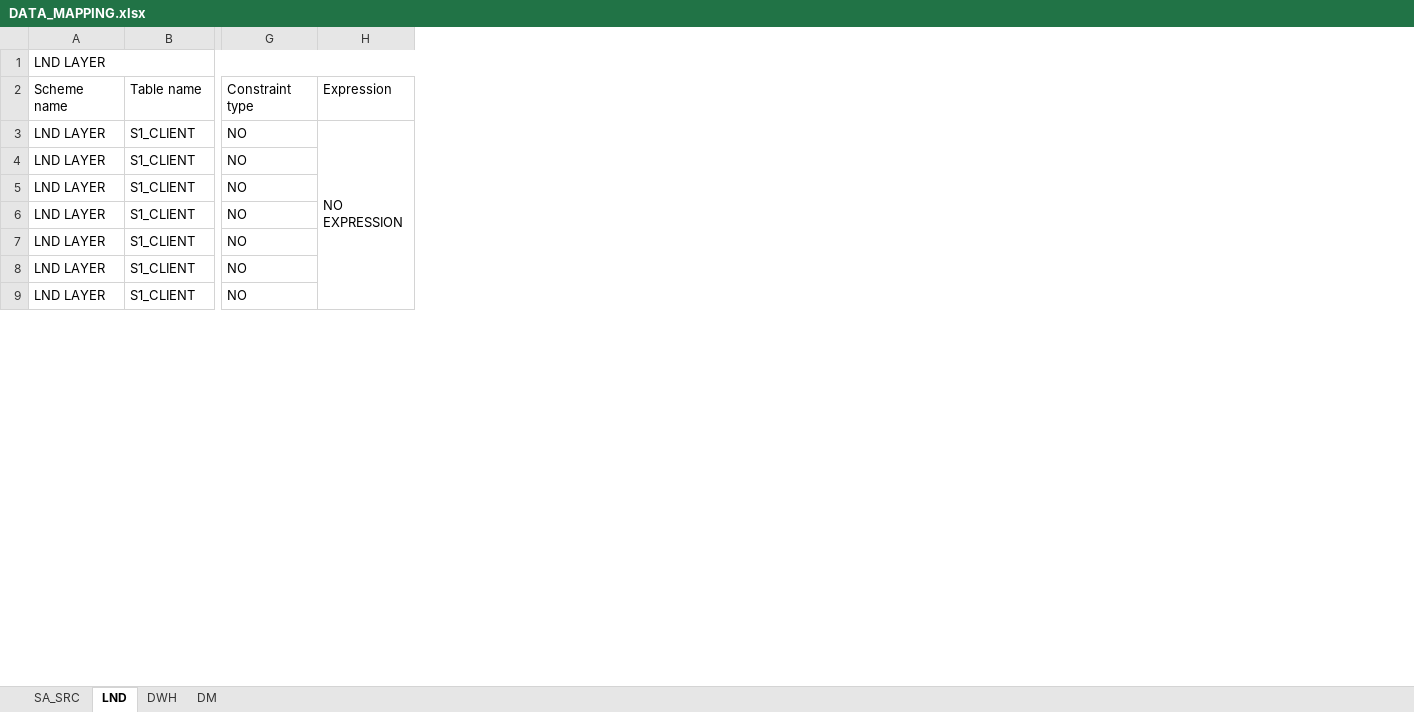
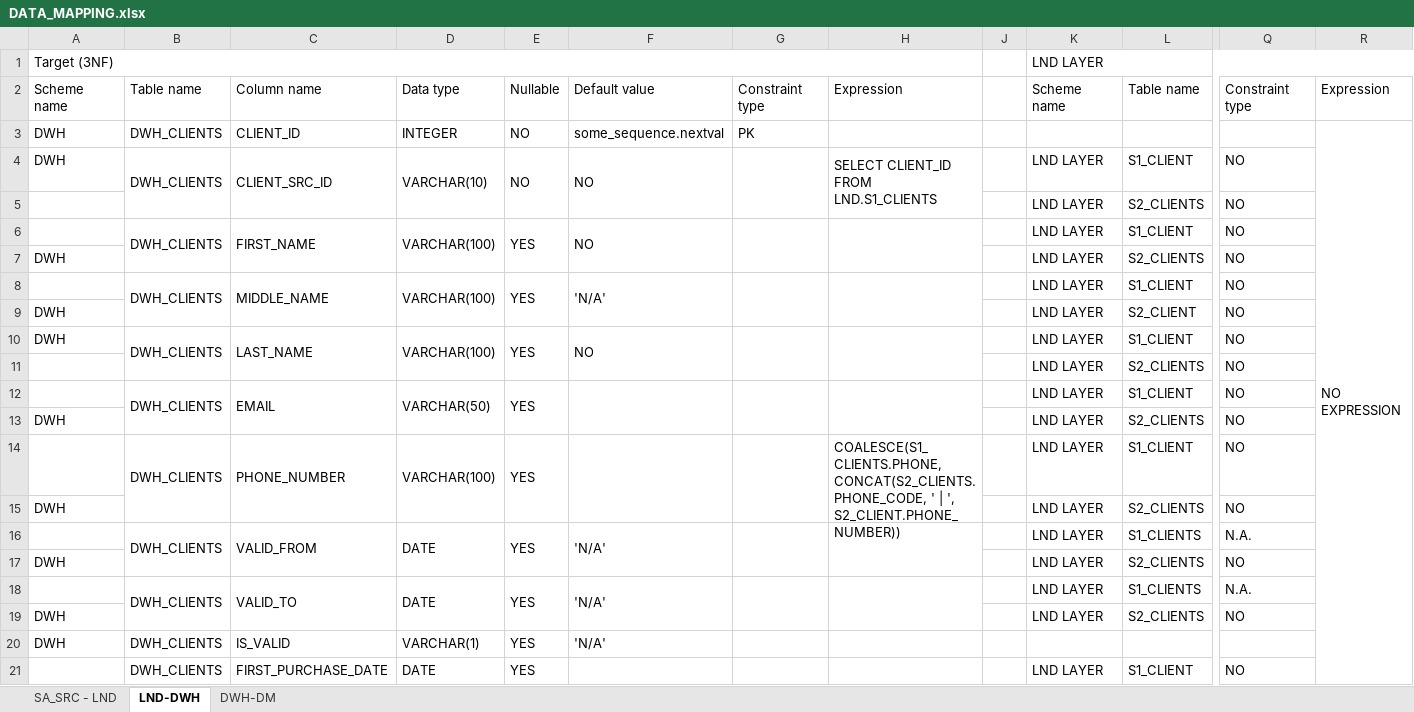
Before and after one commit to Styop9796/Stepan_Gasparyan_WCASP24, an Excel workbook: DQE/Data_mapping/DATA_MAPPING.xlsx, sheet LND-DWH, drawn as a sheet; only a part is shown, gaps mark what is left out; values as stored, in another font and other column widths than the file's, no cell formats; removed rows and columns are numbered as before the commit, all else as after; rows hold the shown columns only; the diff covers the shown part only; the diff names each change by its address in the sheet, - before the commit and + after, or states it on an @@ line.

```diff
--- a/DQE/Data_mapping/DATA_MAPPING.xlsx (sheet LND-DWH)
+++ b/DQE/Data_mapping/DATA_MAPPING.xlsx (sheet LND-DWH)
-sheet tab: SA_SRC
+sheet tab: SA_SRC - LND
-sheet tab: LND
+sheet tab: LND-DWH
-sheet tab: DM
+sheet tab: DWH-DM
-sheet tab: DWH
+column A, rows 1-2: Target (3NF) | Scheme name; row 4: DWH; row 10: DWH
+column B, row 2: Table name; row 4: DWH_CLIENTS; row 6: DWH_CLIENTS; row 8: DWH_CLIENTS; row 10: DWH_CLIENTS; row 12: DWH_CLIENTS; row 14: DWH_CLIENTS; row 21: DWH_CLIENTS
+column C, row 2: Column name; row 4: CLIENT_SRC_ID; row 6: FIRST_NAME; row 8: MIDDLE_NAME; row 10: LAST_NAME; row 12: EMAIL; row 14: PHONE_NUMBER; row 21: FIRST_PURCHASE_DATE
+column D, row 2: Data type; row 4: VARCHAR(10); row 6: VARCHAR(100); row 8: VARCHAR(100); row 10: VARCHAR(100); row 12: VARCHAR(50); row 14: VARCHAR(100); row 21: DATE
+column E, row 2: Nullable; row 4: NO; row 6: YES; row 8: YES; row 10: YES; row 12: YES; row 14: YES; row 21: YES
+column F, row 2: Default value; row 4: NO; row 6: NO; row 8: 'N/A'; row 10: NO
+column G, row 2: Constraint type
+column H, row 2: Expression; row 4: SELECT CLIENT_ID FROM LND.S1_CLIENTS; row 14: COALESCE(S1_CLIENTS.PHONE, CONCAT(S2_CLIENTS.PHONE_CODE, ' | ', S2_CLIENT.PHONE_NUMBER))
+column J, empty
+row 3: DWH | DWH_CLIENTS | CLIENT_ID | INTEGER | NO | some_sequence.nextval | PK |  |  |  |  |  | NO EXPRESSION
-R4: NO EXPRESSION
+R4: (empty)
-H3:H59 merged
@@ row 31 moved to row 5: LND LAYER @@
@@ row 32 moved to row 7: DWH @@
+row 9: DWH |  |  |  |  |  |  |  |  | LND LAYER | S2_CLIENT | NO
@@ row 33 moved to row 11: LND LAYER @@
@@ row 34 moved to row 13: DWH @@
+row 15: DWH |  |  |  |  |  |  |  |  | LND LAYER | S2_CLIENTS | NO
+row 16:  | DWH_CLIENTS | VALID_FROM | DATE | YES | 'N/A' |  |  |  | LND LAYER | S1_CLIENTS | N.A.
@@ row 38 moved to row 17: DWH @@
+row 18:  | DWH_CLIENTS | VALID_TO | DATE | YES | 'N/A' |  |  |  | LND LAYER | S1_CLIENTS | N.A.
@@ row 39 moved to row 19: DWH @@
+row 20: DWH | DWH_CLIENTS | IS_VALID | VARCHAR(1) | YES | 'N/A'
```
Also changed, not shown: 10 added rows, 13 removed rows, 19 moved rows and 27 edited cells elsewhere in this sheet, sheet SA_SRC - LND, sheet DWH-DM, cell formats, hidden cells.
